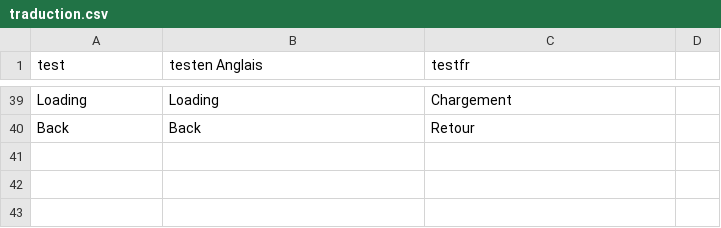
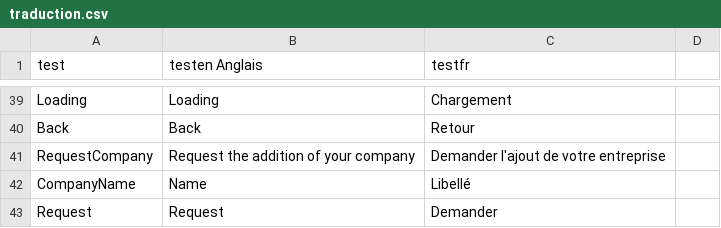
Before and after one commit to Benoitapps/ChallengeS3, a CSV file: backend/src/Assets/traduction.csv, drawn as a sheet; only a part is shown, gaps mark what is left out; the diff names each change by its address in the sheet, - before the commit and + after, or states it on an @@ line.

Commit message:
:lipstick: Update style to pdf viewer in add company and some trads

```diff
--- a/backend/src/Assets/traduction.csv
+++ b/backend/src/Assets/traduction.csv
+row 41: RequestCompany | Request the addition of your company | Demander l'ajout de votre entreprise
+row 42: CompanyName | Name | Libellé
+row 43: Request | Request | Demander
```
Also changed, not shown: 3 other files.
